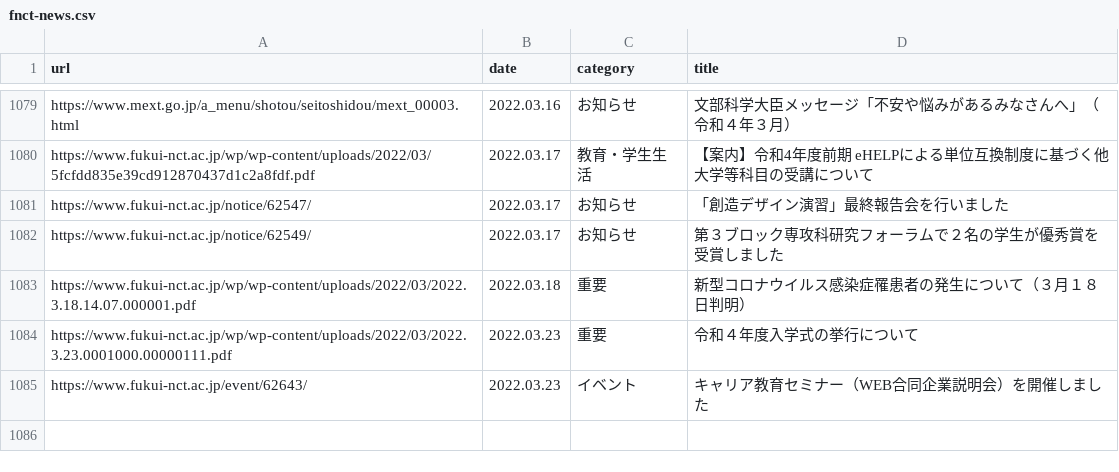
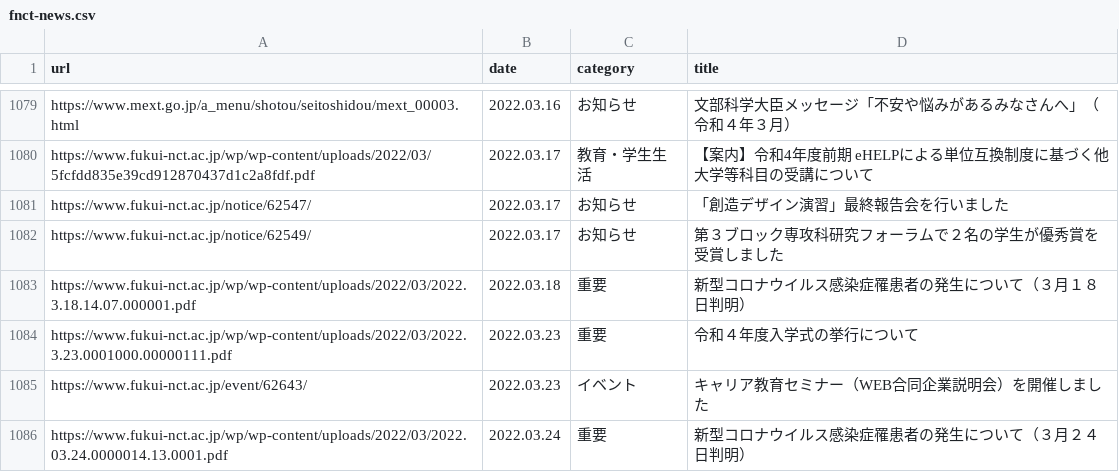
Before and after one commit to code4fukui/fnct-news, a CSV file: fnct-news.csv, drawn as a sheet; only a part is shown, gaps mark what is left out; the diff names each change by its address in the sheet, - before the commit and + after, or states it on an @@ line.

Commit message:
update data

```diff
--- a/fnct-news.csv
+++ b/fnct-news.csv
+row 1086: https://www.fukui-nct.ac.jp/wp/wp-content/uploads/2022/03/2022.03.24.0000014.13.0001.pdf | 2022.03.24 | 重要 | 新型コロナウイルス感染症罹患者の発生について（３月２４日判明）
```
